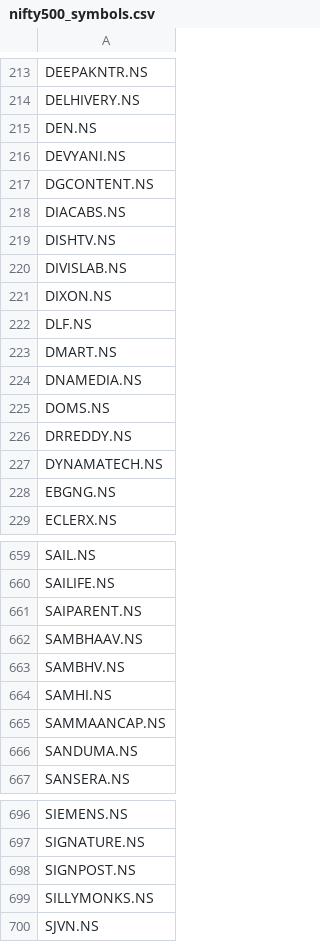
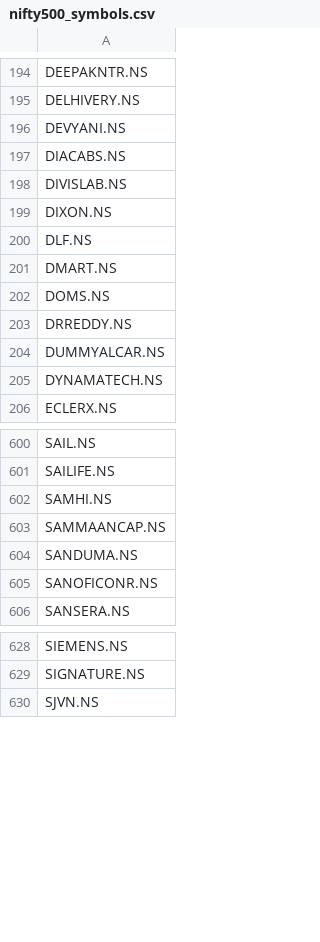
Before and after one commit to deeprohra23-gif/alphascope, a CSV file: data/nifty500_symbols.csv, drawn as a sheet; only a part is shown, gaps mark what is left out; the diff covers the shown part only.

```diff
--- a/data/nifty500_symbols.csv
+++ b/data/nifty500_symbols.csv
@@ -214,7 +195,4 @@ DEEPAKNTR.NS
 DELHIVERY.NS
-DEN.NS
 DEVYANI.NS
-DGCONTENT.NS
 DIACABS.NS
-DISHTV.NS
 DIVISLAB.NS
@@ -223,7 +201,6 @@ DLF.NS
 DMART.NS
-DNAMEDIA.NS
 DOMS.NS
 DRREDDY.NS
+DUMMYALCAR.NS
 DYNAMATECH.NS
-EBGNG.NS
 ECLERX.NS
@@ -660,5 +601,2 @@ SAIL.NS
 SAILIFE.NS
-SAIPARENT.NS
-SAMBHAAV.NS
-SAMBHV.NS
 SAMHI.NS
@@ -666,2 +604,3 @@ SAMMAANCAP.NS
 SANDUMA.NS
+SANOFICONR.NS
 SANSERA.NS
@@ -697,4 +629,2 @@ SIEMENS.NS
 SIGNATURE.NS
-SIGNPOST.NS
-SILLYMONKS.NS
 SJVN.NS
```
Also changed, not shown: 12 added rows, 83 removed rows and 2 edited cells elsewhere in this file.
